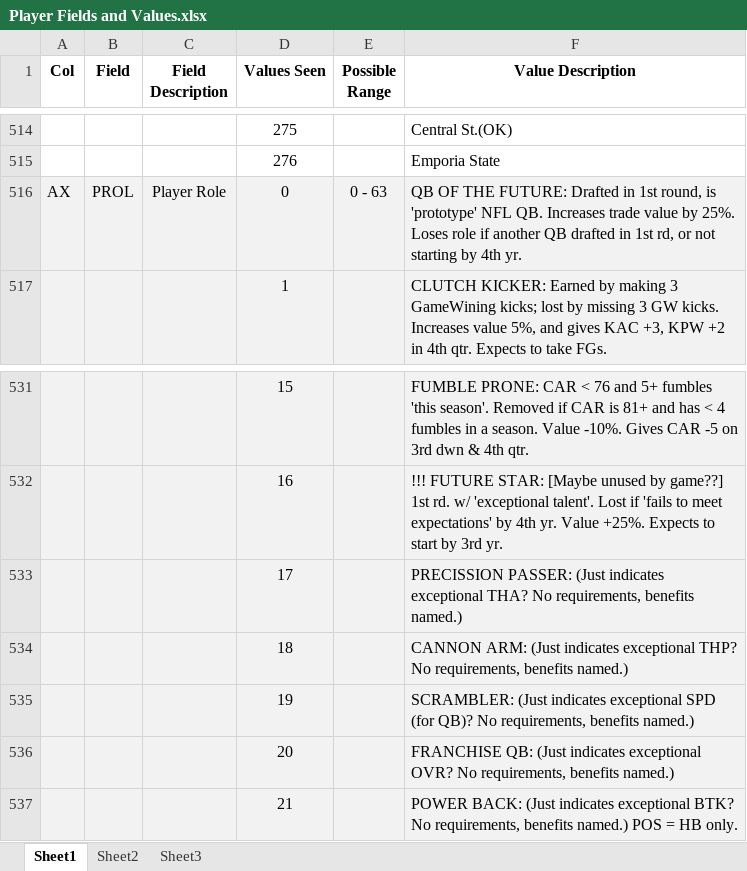
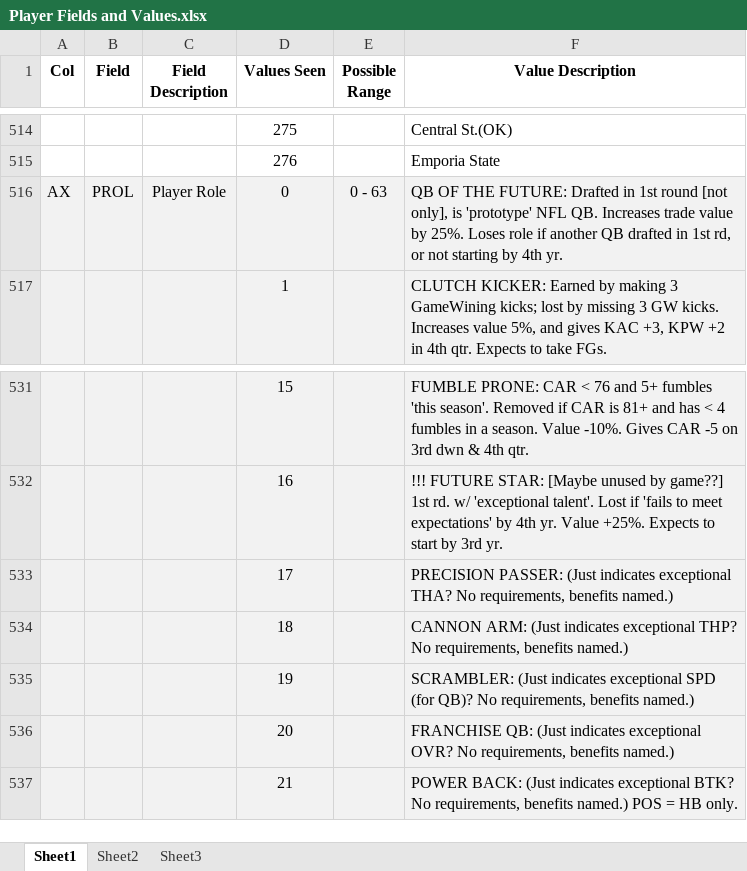
Before and after one commit to matthew-a-spalding/madden_08_updater, an Excel workbook: docs/Player Fields and Values.xlsx, sheet Sheet1, drawn as a sheet; only a part is shown, gaps mark what is left out; values as stored, in another font and other column widths than the file's, no borders; the diff covers the shown part only; the diff names each change by its address in the sheet, - before the commit and + after, or states it on an @@ line.

Commit message:
First draft of complete QB creation process; elaborated on the formulae used to adjust salaries and bonus for deflation; further alterations to the Latest Player Attributes.csv file and BAKs of it; removed superfluous BAKs in the output folder; altered Methods for Setting Field Values.xlsx to reflect final decisions on process for QBs.

```diff
--- a/docs/Player Fields and Values.xlsx (sheet Sheet1)
+++ b/docs/Player Fields and Values.xlsx (sheet Sheet1)
-F516 (Value Description): …in 1st round, is 'prototype'…
+F516 (Value Description): …in 1st round [not only], is 'prototype'…
-F533 (Value Description): PRECISSION PASSER: (Just…
+F533 (Value Description): PRECISION PASSER: (Just…
```
Also changed, not shown: 517 added rows elsewhere in this sheet, docs/2017_12 Debugging/Contracts Comparison 2018_01_09.xlsx, docs/Methods for Setting Field Values.xlsx, 9 other files.
